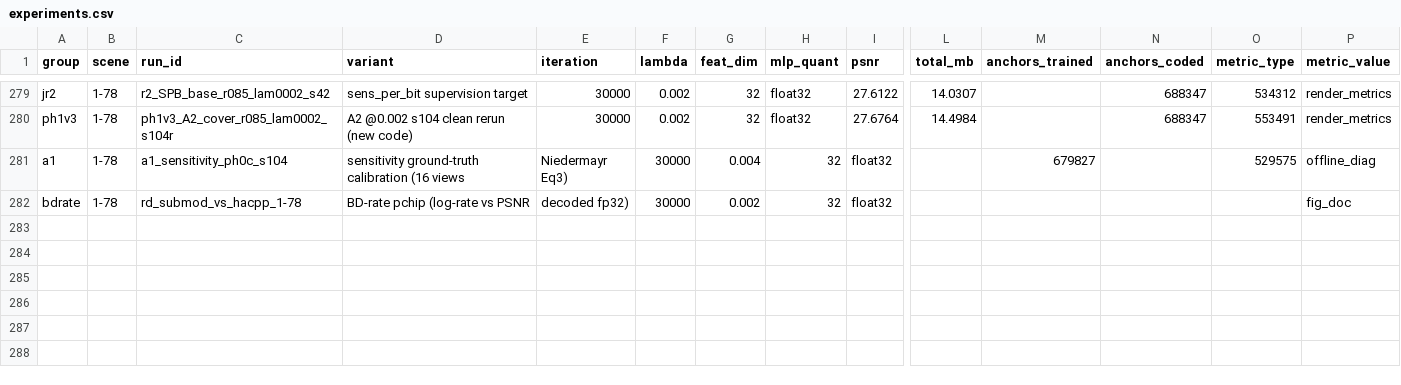
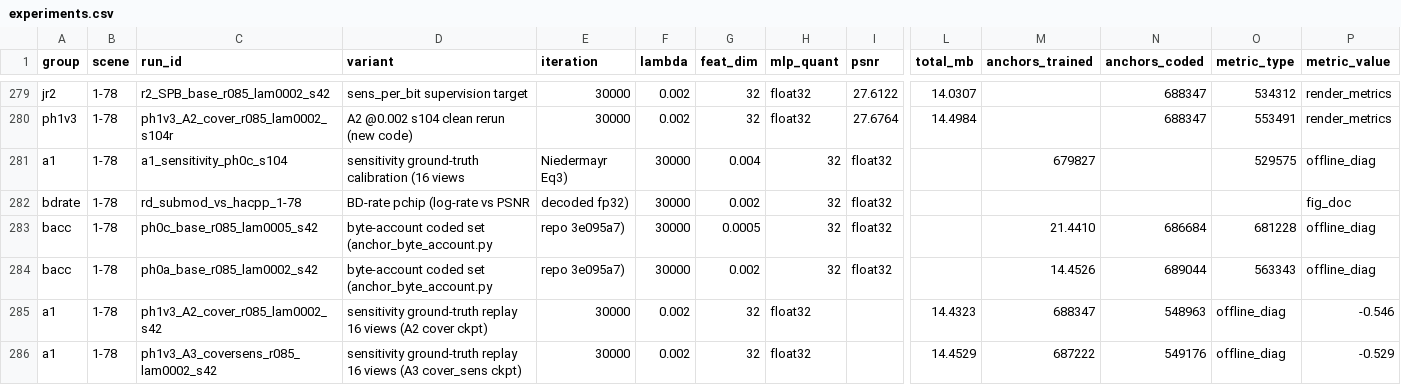
Before and after one commit to Gob1inBr0/DCCA-GS, a CSV file: docs/data/experiments.csv, drawn as a sheet; only a part is shown, gaps mark what is left out; rows hold the shown columns only; the diff names each change by its address in the sheet, - before the commit and + after, or states it on an @@ line.

Commit message:
exp+docs: offline discriminators done — byte-account confirms B inflation (offsets-led, median +39%, blind-anchor tail), A2/A3 sens-terrain identical & picks not sens-elevated (H2 left to GPU arm); wave4 queue script + CSV bacc/a1 rows + report §6 execution log

```diff
--- a/docs/data/experiments.csv
+++ b/docs/data/experiments.csv
+row 283: bacc | 1-78 | ph0c_base_r085_lam0005_s42 | byte-account coded set (anchor_byte_account.py | repo 3e095a7) | 30000 | 0.0005 | 32 | float32 |  | 21.4410 | 686684 | 681228 | offline_diag
+row 284: bacc | 1-78 | ph0a_base_r085_lam0002_s42 | byte-account coded set (anchor_byte_account.py | repo 3e095a7) | 30000 | 0.002 | 32 | float32 |  | 14.4526 | 689044 | 563343 | offline_diag
+row 285: a1 | 1-78 | ph1v3_A2_cover_r085_lam0002_s42 | sensitivity ground-truth replay 16 views (A2 cover ckpt) | 30000 | 0.002 | 32 | float32 |  | 14.4323 | 688347 | 548963 | offline_diag | -0.546
+row 286: a1 | 1-78 | ph1v3_A3_coversens_r085_lam0002_s42 | sensitivity ground-truth replay 16 views (A3 cover_sens ckpt) | 30000 | 0.002 | 32 | float32 |  | 14.4529 | 687222 | 549176 | offline_diag | -0.529
```
Also changed, not shown: 2 other files.
